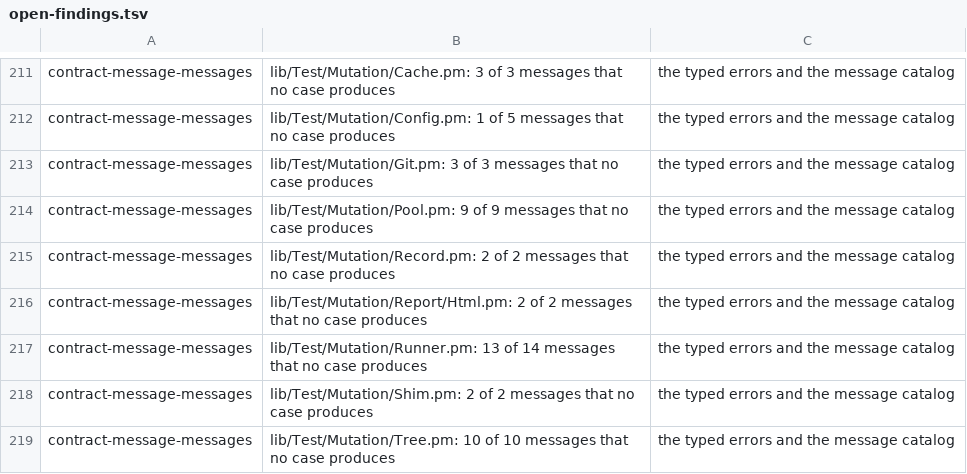
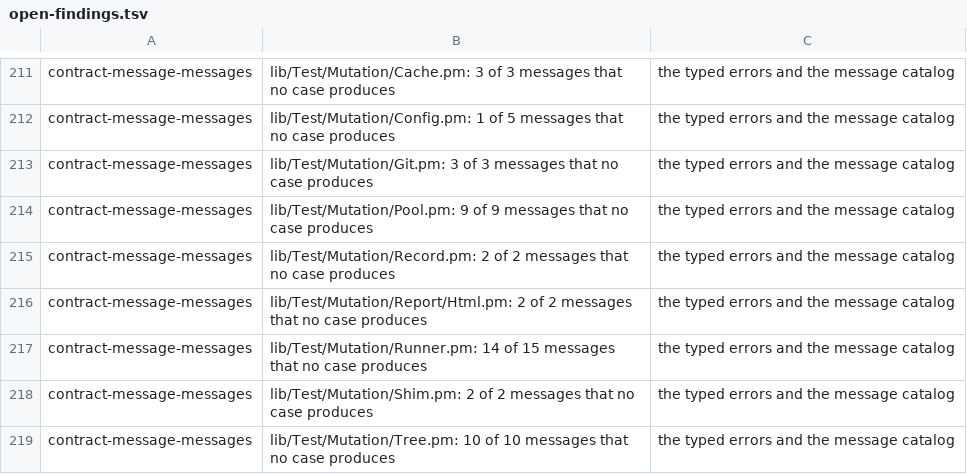
Before and after one commit to P4suta/Test-Mutation, a TSV file: t/open-findings.tsv, drawn as a sheet; only a part is shown, gaps mark what is left out.

Commit message:
test(contract): read the shared types in the manual gate
The manual gate takes a word of capitals and small letters in the documentation for a status.
The shared type library names its types the same way, so the gate now accepts a declared type too.
The gate found that the synopsis of `Test::Mutation::Types` failed to compile, and the synopsis now holds a complete example.
The run gained one message with the count of places left out, so the open finding about its messages counts 15.

```diff
--- a/t/open-findings.tsv
+++ b/t/open-findings.tsv
@@ -216,3 +216,3 @@ contract-message-messages	lib/Test/Mutation/Record.pm: 2 of 2 messages that no c
 contract-message-messages	lib/Test/Mutation/Report/Html.pm: 2 of 2 messages that no case produces	the typed errors and the message catalog
-contract-message-messages	lib/Test/Mutation/Runner.pm: 13 of 14 messages that no case produces	the typed errors and the message catalog
+contract-message-messages	lib/Test/Mutation/Runner.pm: 14 of 15 messages that no case produces	the typed errors and the message catalog
 contract-message-messages	lib/Test/Mutation/Shim.pm: 2 of 2 messages that no case produces	the typed errors and the message catalog
```
Also changed, not shown: 2 other files.
